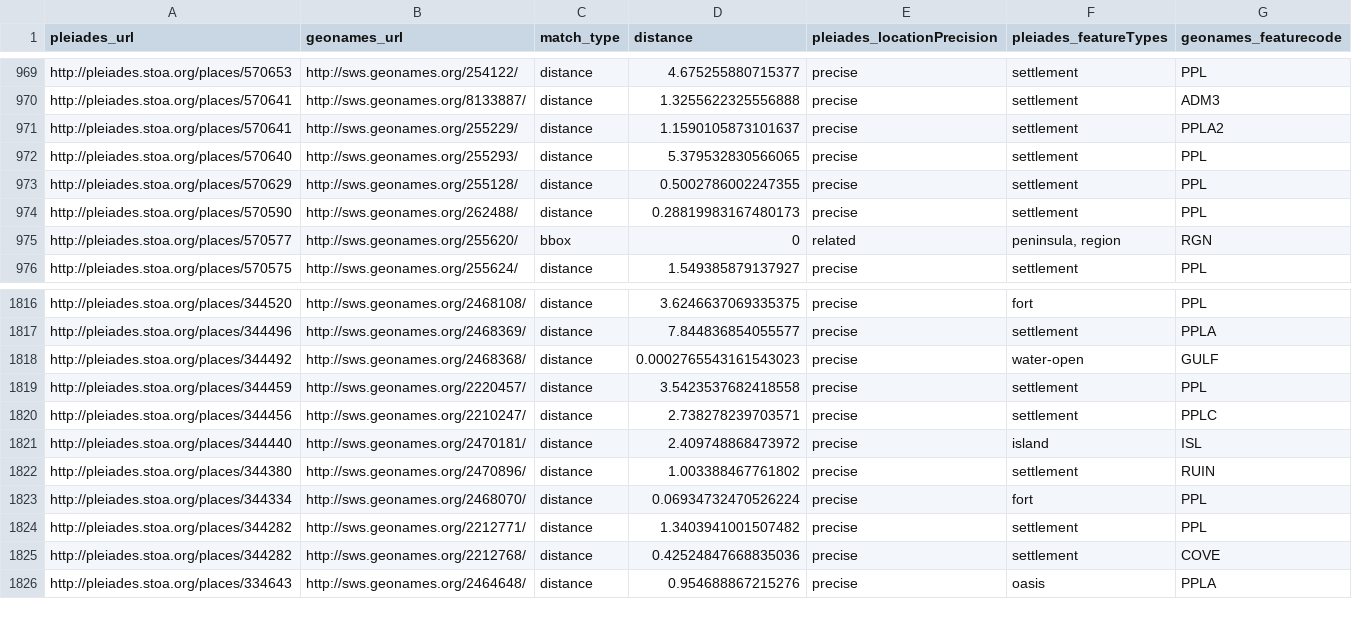
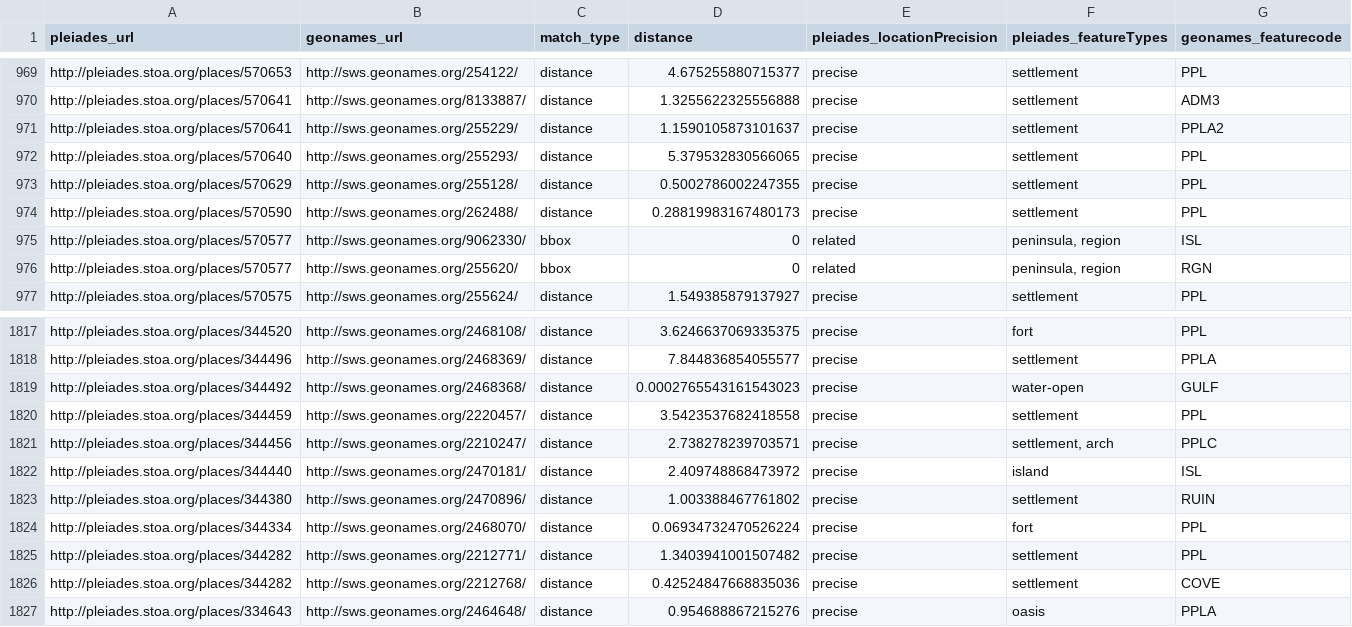
Before and after one commit to ryanfb/pleiades-plus, a CSV file: data/pleiades-plus.csv, drawn as a sheet; only a part is shown, gaps mark what is left out.

Commit message:
2014-05-27 pleiades-plus.csv update

```diff
--- a/data/pleiades-plus.csv
+++ b/data/pleiades-plus.csv
@@ -974,2 +974,3 @@ http://pleiades.stoa.org/places/570629,http://sws.geonames.org/255128/,distance,
 http://pleiades.stoa.org/places/570590,http://sws.geonames.org/262488/,distance,0.28819983167480173,precise,"settlement",PPL
+http://pleiades.stoa.org/places/570577,http://sws.geonames.org/9062330/,bbox,0,related,"peninsula, region",ISL
 http://pleiades.stoa.org/places/570577,http://sws.geonames.org/255620/,bbox,0,related,"peninsula, region",RGN
@@ -1819,3 +1820,3 @@ http://pleiades.stoa.org/places/344492,http://sws.geonames.org/2468368/,distance
 http://pleiades.stoa.org/places/344459,http://sws.geonames.org/2220457/,distance,3.5423537682418558,precise,"settlement",PPL
-http://pleiades.stoa.org/places/344456,http://sws.geonames.org/2210247/,distance,2.738278239703571,precise,"settlement",PPLC
+http://pleiades.stoa.org/places/344456,http://sws.geonames.org/2210247/,distance,2.738278239703571,precise,"settlement, arch",PPLC
 http://pleiades.stoa.org/places/344440,http://sws.geonames.org/2470181/,distance,2.409748868473972,precise,"island",ISL
```
